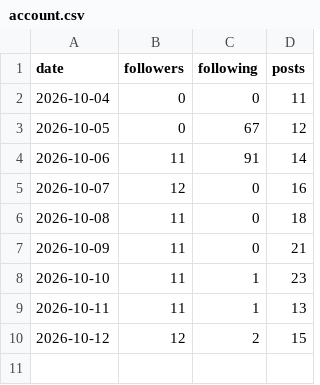
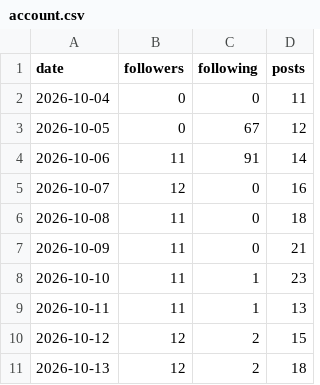
Before and after one commit to bhavishyabharara-jpg/fix-my-money, a CSV file: metrics/account.csv, drawn as a sheet.

```diff
--- a/metrics/account.csv
+++ b/metrics/account.csv
@@ -10 +10,2 @@ date,followers,following,posts
 2026-10-12,12,2,15
+2026-10-13,12,2,18
```
Also changed, not shown: metrics/posts.csv, 1 other file.
